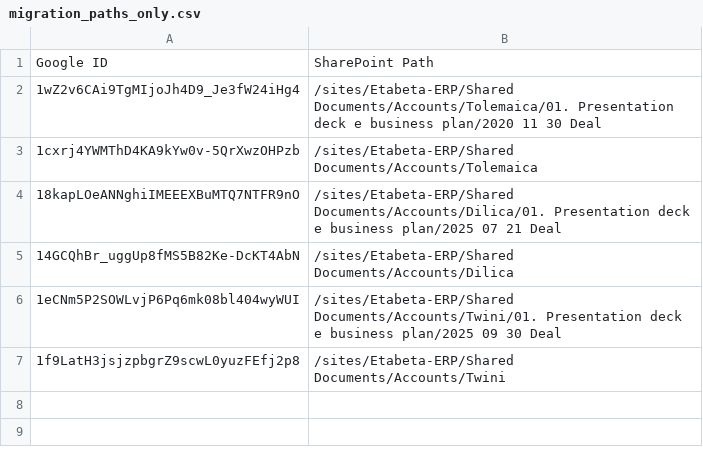
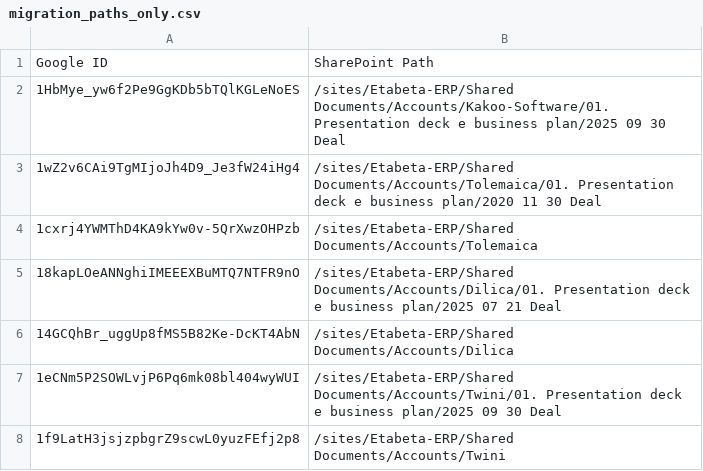
Before and after one commit to United-Ventures/MigrationFromGDtoSP, a CSV file: app_data/jobs/triggered/fastmigration/migration_paths_only.csv, drawn as a sheet; the diff names each change by its address in the sheet, - before the commit and + after, or states it on an @@ line.

```diff
--- a/app_data/jobs/triggered/fastmigration/migration_paths_only.csv
+++ b/app_data/jobs/triggered/fastmigration/migration_paths_only.csv
+row 2: 1HbMye_yw6f2Pe9GgKDb5bTQlKGLeNoES | /sites/Etabeta-ERP/Shared Documents/Accounts/Kakoo-Software/01. Presentation deck e business plan/2025 09 30 Deal
```
Also changed, not shown: 4 other files.
